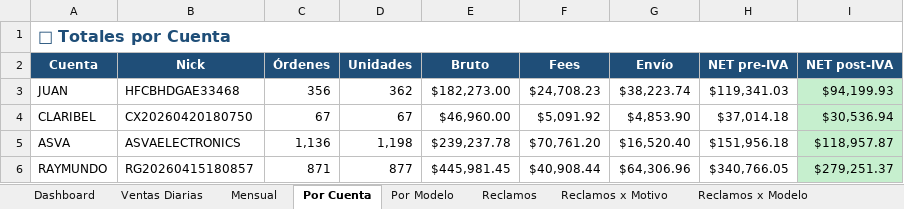
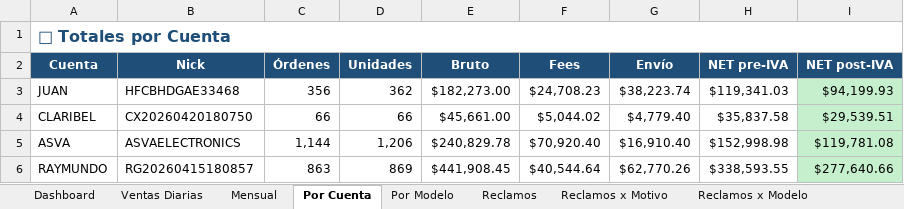
Before and after one commit to kxmwnzbzhn-spec/meli-autoresponder, an Excel workbook: contabilidad_meli.xlsx, sheet Por Cuenta, drawn as a sheet; values as stored, in another font and other column widths than the file's, no borders; the diff names each change by its address in the sheet, - before the commit and + after, or states it on an @@ line.

```diff
--- a/contabilidad_meli.xlsx (sheet Por Cuenta)
+++ b/contabilidad_meli.xlsx (sheet Por Cuenta)
-C4 (Órdenes): 67
+C4 (Órdenes): 66
-D4 (Unidades): 67
+D4 (Unidades): 66
-E4 (Bruto): $46,960.00
+E4 (Bruto): $45,661.00
-F4 (Fees): $5,091.92
+F4 (Fees): $5,044.02
-G4 (Envío): $4,853.90
+G4 (Envío): $4,779.40
-H4 (NET pre-IVA): $37,014.18
+H4 (NET pre-IVA): $35,837.58
-I4 (NET post-IVA): $30,536.94
+I4 (NET post-IVA): $29,539.51
-C5 (Órdenes): 1,136
+C5 (Órdenes): 1,144
-D5 (Unidades): 1,198
+D5 (Unidades): 1,206
-E5 (Bruto): $239,237.78
+E5 (Bruto): $240,829.78
-F5 (Fees): $70,761.20
+F5 (Fees): $70,920.40
-G5 (Envío): $16,520.40
+G5 (Envío): $16,910.40
-H5 (NET pre-IVA): $151,956.18
+H5 (NET pre-IVA): $152,998.98
-I5 (NET post-IVA): $118,957.87
+I5 (NET post-IVA): $119,781.08
-C6 (Órdenes): 871
+C6 (Órdenes): 863
-D6 (Unidades): 877
+D6 (Unidades): 869
-E6 (Bruto): $445,981.45
+E6 (Bruto): $441,908.45
-F6 (Fees): $40,908.44
+F6 (Fees): $40,544.64
-G6 (Envío): $64,306.96
+G6 (Envío): $62,770.26
-H6 (NET pre-IVA): $340,766.05
+H6 (NET pre-IVA): $338,593.55
-I6 (NET post-IVA): $279,251.37
+I6 (NET post-IVA): $277,640.66
```
Also changed, not shown: sheet Reclamos, sheet Ventas Diarias, sheet Dashboard, sheet Reclamos x Motivo, sheet Por Modelo, sheet Mensual, 1 more sheet.
